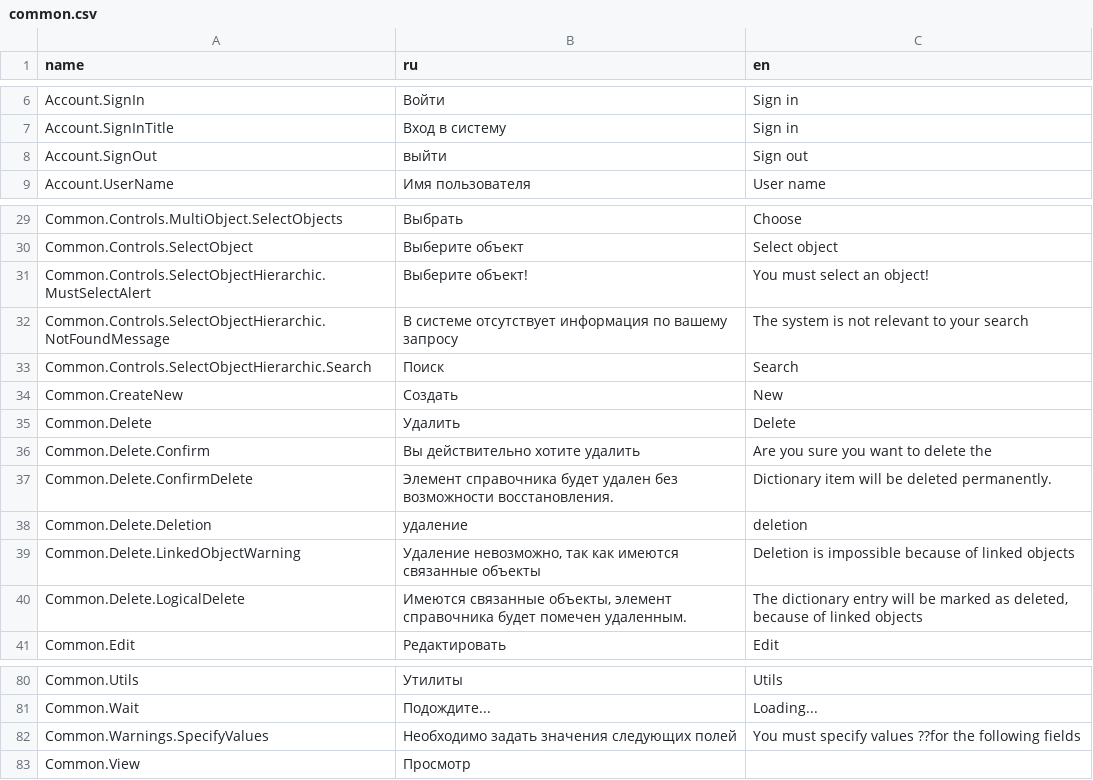
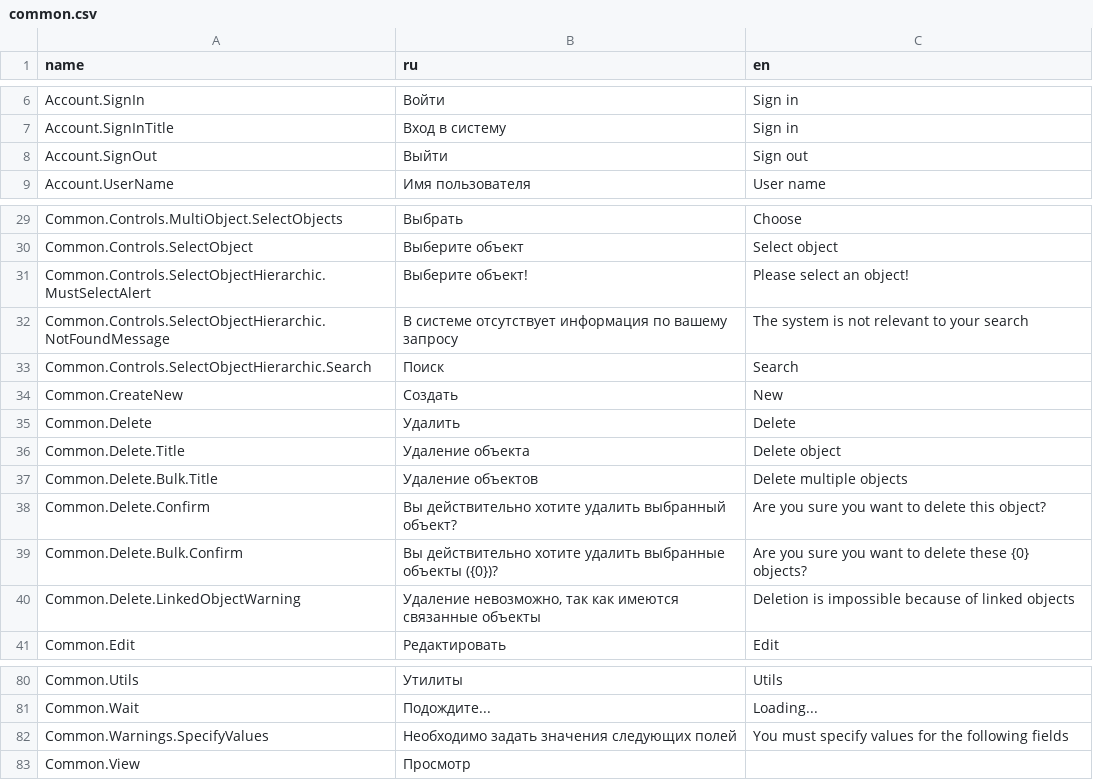
Before and after one commit to TangoCS/TangoCS, a CSV file: Tango.Client.Js/wwwroot/data/res/common.csv, drawn as a sheet; only a part is shown, gaps mark what is left out.

```diff
--- a/Tango.Client.Js/wwwroot/data/res/common.csv
+++ b/Tango.Client.Js/wwwroot/data/res/common.csv
@@ -7,3 +7,3 @@ Account.SignIn;Войти;Sign in
 Account.SignInTitle;Вход в систему;Sign in
-Account.SignOut;выйти;Sign out
+Account.SignOut;Выйти;Sign out
 Account.UserName;Имя пользователя;User name
@@ -30,3 +30,3 @@ Common.Controls.MultiObject.SelectObjects;Выбрать;Choose
 Common.Controls.SelectObject;Выберите объект;Select object
-Common.Controls.SelectObjectHierarchic.MustSelectAlert;Выберите объект!;You must select an object!
+Common.Controls.SelectObjectHierarchic.MustSelectAlert;Выберите объект!;Please select an object!
 Common.Controls.SelectObjectHierarchic.NotFoundMessage;В системе отсутствует информация по вашему запросу;The system is not relevant to your search
@@ -35,7 +35,7 @@ Common.CreateNew;Создать;New
 Common.Delete;Удалить;Delete
-Common.Delete.Confirm;Вы действительно хотите удалить;Are you sure you want to delete the
-Common.Delete.ConfirmDelete;Элемент справочника будет удален без возможности восстановления.;Dictionary item will be deleted permanently.
-Common.Delete.Deletion;удаление;deletion
+Common.Delete.Title;Удаление объекта;Delete object
+Common.Delete.Bulk.Title;Удаление объектов;Delete multiple objects
+Common.Delete.Confirm;Вы действительно хотите удалить выбранный объект?;Are you sure you want to delete this object?
+Common.Delete.Bulk.Confirm;Вы действительно хотите удалить выбранные объекты ({0})?;Are you sure you want to delete these {0} objects?
 Common.Delete.LinkedObjectWarning;Удаление невозможно, так как имеются связанные объекты;Deletion is impossible because of linked objects
-Common.Delete.LogicalDelete;Имеются связанные объекты, элемент справочника будет помечен удаленным.;The dictionary entry will be marked as deleted, because of linked objects
 Common.Edit;Редактировать;Edit
@@ -81,3 +81,3 @@ Common.Utils;Утилиты;Utils
 Common.Wait;Подождите...;Loading...
-Common.Warnings.SpecifyValues;Необходимо задать значения следующих полей;You must specify values ??for the following fields
+Common.Warnings.SpecifyValues;Необходимо задать значения следующих полей;You must specify values for the following fields
 Common.View;Просмотр;
```
Also changed, not shown: 37 other files.
